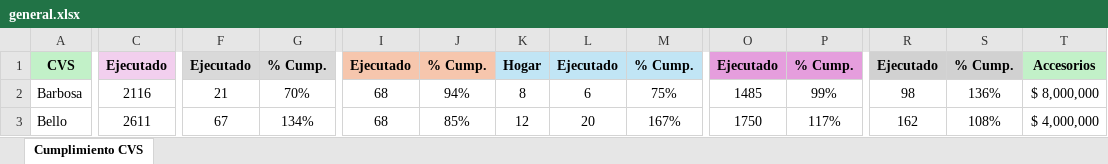
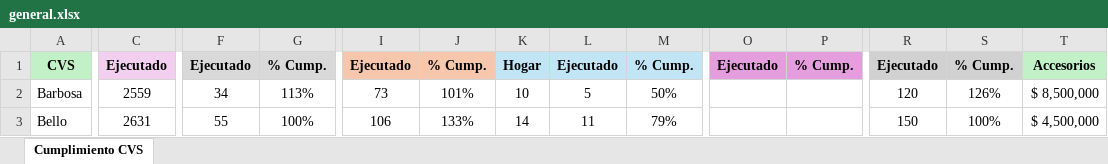
Before and after one commit to Paolam1903/Dasboarth-2026-comercial, an Excel workbook: data/general.xlsx, sheet Cumplimiento CVS, drawn as a sheet; only a part is shown, gaps mark what is left out; values as stored, in another font and other column widths than the file's, no borders; conditional formats not drawn; the diff covers the shown part only; the diff names each change by its address in the sheet, - before the commit and + after, or states it on an @@ line.

```diff
--- a/data/general.xlsx (sheet Cumplimiento CVS)
+++ b/data/general.xlsx (sheet Cumplimiento CVS)
-C2: 2116
+C2: 2559
-F2: 21
+F2: 34
-G2: 70%
+G2: 113%
-I2: 68
+I2: 73
-J2: 94%
+J2: 101%
-K2: 8
+K2: 10
-L2: 6
+L2: 5
-M2: 75%
+M2: 50%
-O2: 1485
+O2: (empty)
-P2: 99%
+P2: (empty)
-R2: 98
+R2: 120
-S2: 136%
+S2: 126%
-T2: $ 8,000,000
+T2: $ 8,500,000
-C3: 2611
+C3: 2631
-F3: 67
+F3: 55
-G3: 134%
+G3: 100%
-I3: 68
+I3: 106
-J3: 85%
+J3: 133%
-K3: 12
+K3: 14
-L3: 20
+L3: 11
-M3: 167%
+M3: 79%
-O3: 1750
+O3: (empty)
-P3: 117%
+P3: (empty)
-R3: 162
+R3: 150
-S3: 108%
+S3: 100%
-T3: $ 4,000,000
+T3: $ 4,500,000
```
Also changed, not shown: 356 edited cells elsewhere in this sheet, data/adicionales.xlsx, data/liquidacion_final.xlsx, 3 other files.
